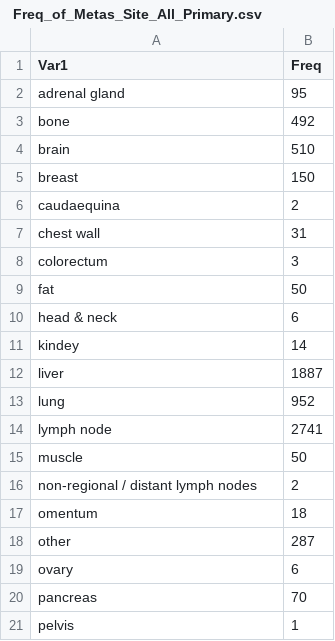
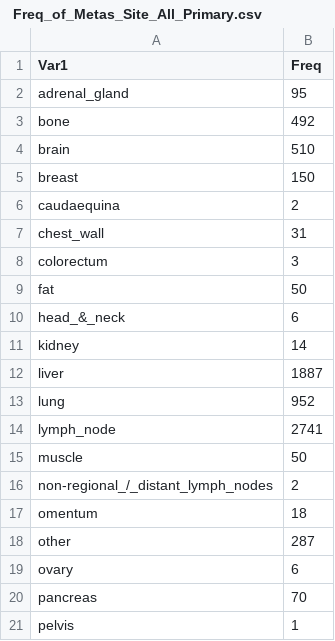
Before and after one commit to KyraBoulding/Final_Project_Paige_Kyra, a CSV file: 2.Clean.Data/ Freq_of_Metas_Site_All_Primary.csv, drawn as a sheet; only a part is shown; the diff covers the shown part only.

```diff
--- a/2.Clean.Data/ Freq_of_Metas_Site_All_Primary.csv
+++ b/2.Clean.Data/ Freq_of_Metas_Site_All_Primary.csv
@@ -1,3 +1,3 @@
 "Var1","Freq"
-"adrenal gland",95
+"adrenal_gland",95
 "bone",492
@@ -6,12 +6,12 @@
 "caudaequina",2
-"chest wall",31
+"chest_wall",31
 "colorectum",3
 "fat",50
-"head & neck",6
-"kindey",14
+"head_&_neck",6
+"kidney",14
 "liver",1887
 "lung",952
-"lymph node",2741
+"lymph_node",2741
 "muscle",50
-"non-regional / distant lymph nodes",2
+"non-regional_/_distant_lymph_nodes",2
 "omentum",18
```
Also changed, not shown: 7 edited cells elsewhere in this file.
